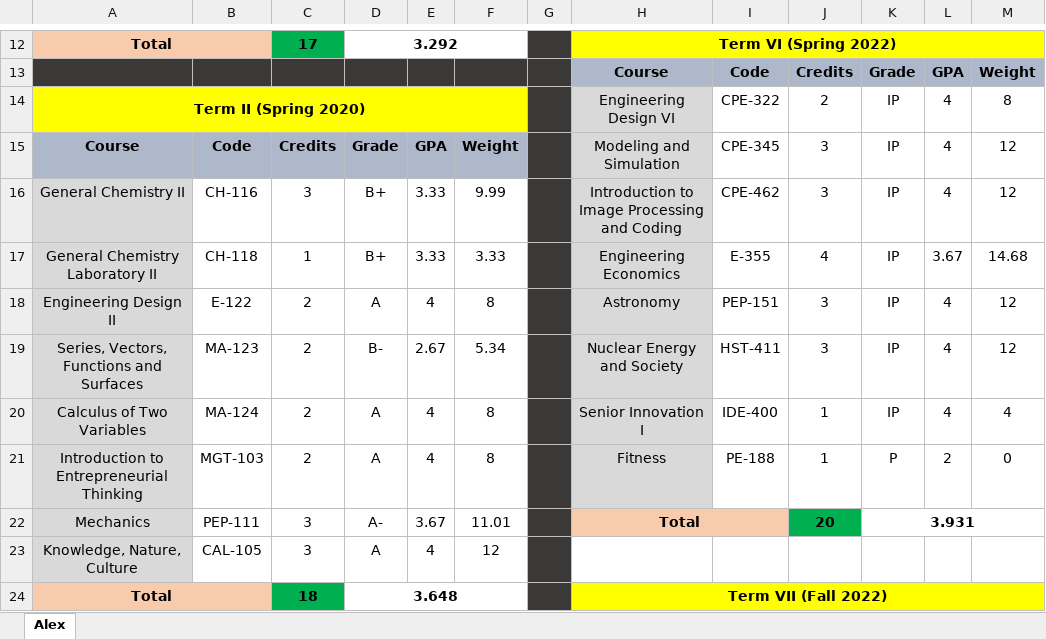
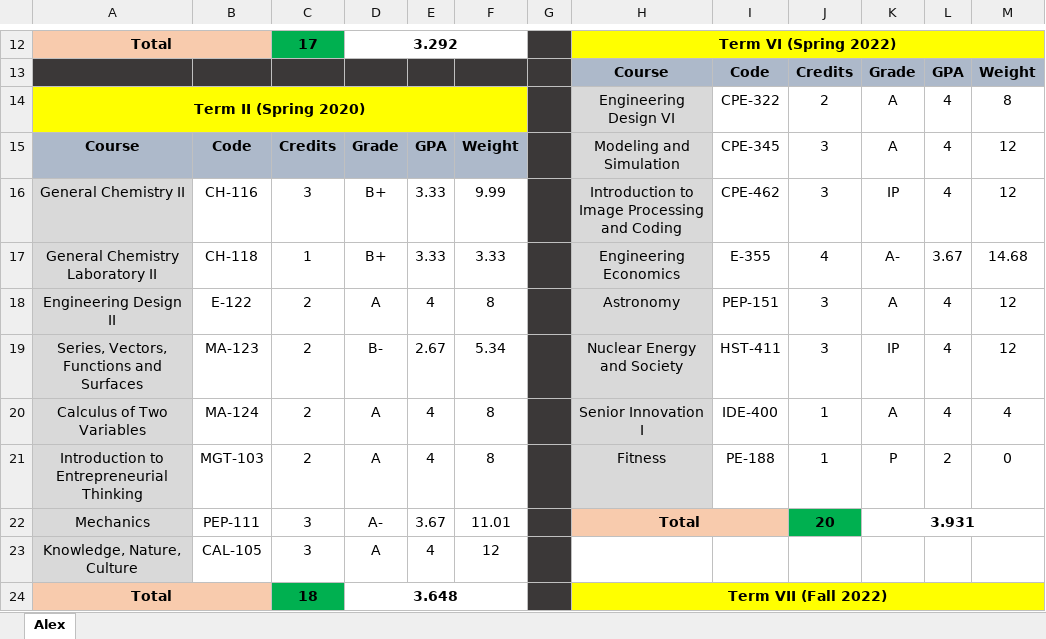
Before and after one commit to cupokoffi8/Stevens, an Excel workbook: Alex-Stevens.xlsx, sheet Alex, drawn as a sheet; only a part is shown, gaps mark what is left out; values as stored, in another font and other column widths than the file's, no borders; conditional formats not drawn; the diff names each change by its address in the sheet, - before the commit and + after, or states it on an @@ line.

```diff
--- a/Alex-Stevens.xlsx (sheet Alex)
+++ b/Alex-Stevens.xlsx (sheet Alex)
-K14:K15: IP
+K14:K15: A
-K17: IP
+K17: A-
-K18: IP
+K18: A
-K20: IP
+K20: A
```
Also changed, not shown: 1 other file.
